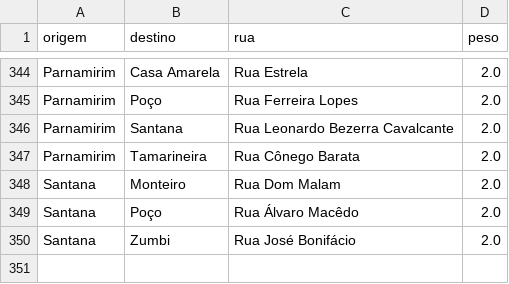
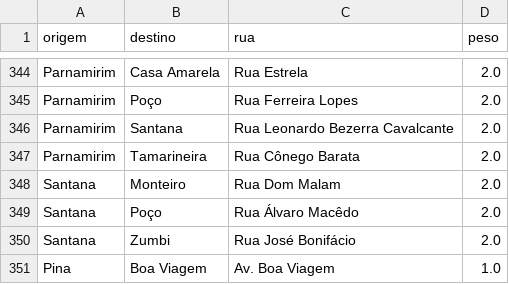
Before and after one commit to YgoRosa/Grafos-do-Recife, a CSV file: data/adjacencias_bairros.csv, drawn as a sheet; only a part is shown, gaps mark what is left out; the diff names each change by its address in the sheet, - before the commit and + after, or states it on an @@ line.

```diff
--- a/data/adjacencias_bairros.csv
+++ b/data/adjacencias_bairros.csv
+row 351: Pina | Boa Viagem | Av. Boa Viagem | 1.0
```
Also changed, not shown: 2 other files.
